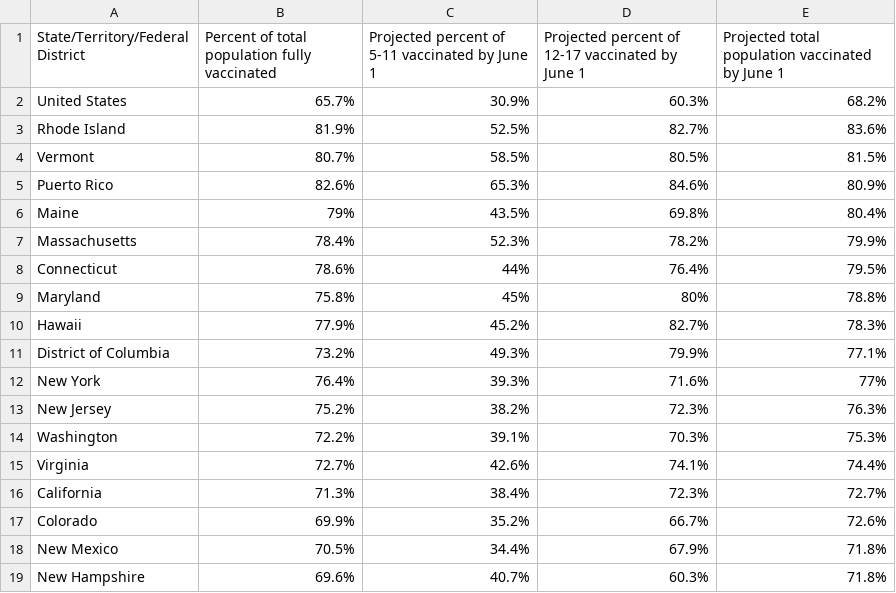
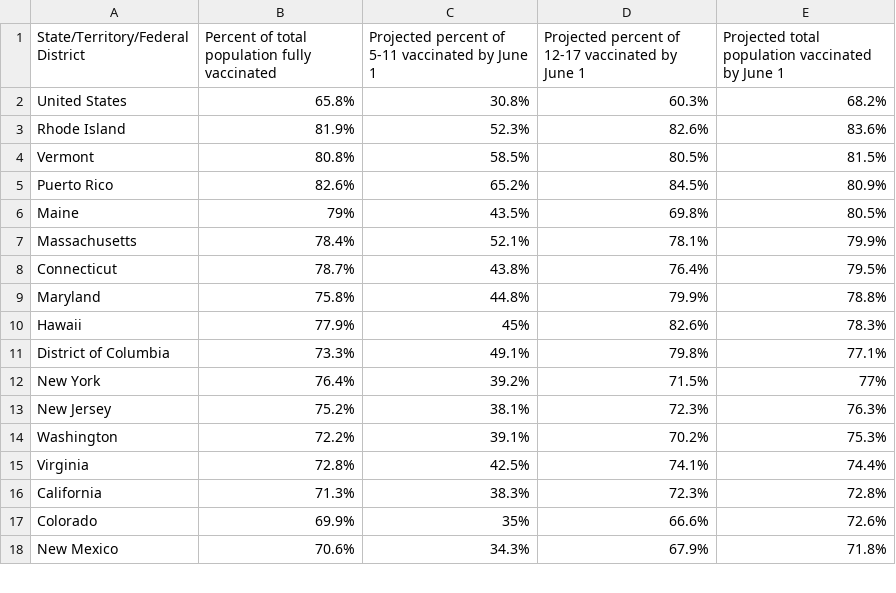
Before and after one commit to Dotdash-Data-Journalism/2022_VWH_kids_vax_projection_june_1, a CSV file: visualizations/kids_vax_projection_20220601.csv, drawn as a sheet; only a part is shown; the diff covers the shown part only.

```diff
--- a/visualizations/kids_vax_projection_20220601.csv
+++ b/visualizations/kids_vax_projection_20220601.csv
@@ -1,19 +1,18 @@
 State/Territory/Federal District,Percent of total population fully vaccinated,Projected percent of 5-11 vaccinated by June 1,Projected percent of 12-17 vaccinated by June 1,Projected total population vaccinated by June 1
-United States,65.7%,30.9%,60.3%,68.2%
-Rhode Island,81.9%,52.5%,82.7%,83.6%
-Vermont,80.7%,58.5%,80.5%,81.5%
-Puerto Rico,82.6%,65.3%,84.6%,80.9%
-Maine,79%,43.5%,69.8%,80.4%
-Massachusetts,78.4%,52.3%,78.2%,79.9%
-Connecticut,78.6%,44%,76.4%,79.5%
-Maryland,75.8%,45%,80%,78.8%
-Hawaii,77.9%,45.2%,82.7%,78.3%
-District of Columbia,73.2%,49.3%,79.9%,77.1%
-New York,76.4%,39.3%,71.6%,77%
-New Jersey,75.2%,38.2%,72.3%,76.3%
-Washington,72.2%,39.1%,70.3%,75.3%
-Virginia,72.7%,42.6%,74.1%,74.4%
-California,71.3%,38.4%,72.3%,72.7%
-Colorado,69.9%,35.2%,66.7%,72.6%
-New Mexico,70.5%,34.4%,67.9%,71.8%
-New Hampshire,69.6%,40.7%,60.3%,71.8%
+United States,65.8%,30.8%,60.3%,68.2%
+Rhode Island,81.9%,52.3%,82.6%,83.6%
+Vermont,80.8%,58.5%,80.5%,81.5%
+Puerto Rico,82.6%,65.2%,84.5%,80.9%
+Maine,79%,43.5%,69.8%,80.5%
+Massachusetts,78.4%,52.1%,78.1%,79.9%
+Connecticut,78.7%,43.8%,76.4%,79.5%
+Maryland,75.8%,44.8%,79.9%,78.8%
+Hawaii,77.9%,45%,82.6%,78.3%
+District of Columbia,73.3%,49.1%,79.8%,77.1%
+New York,76.4%,39.2%,71.5%,77%
+New Jersey,75.2%,38.1%,72.3%,76.3%
+Washington,72.2%,39.1%,70.2%,75.3%
+Virginia,72.8%,42.5%,74.1%,74.4%
+California,71.3%,38.3%,72.3%,72.8%
+Colorado,69.9%,35%,66.6%,72.6%
+New Mexico,70.6%,34.3%,67.9%,71.8%
```
Also changed, not shown: 4 added rows, 3 removed rows and 35 edited cells elsewhere in this file.
